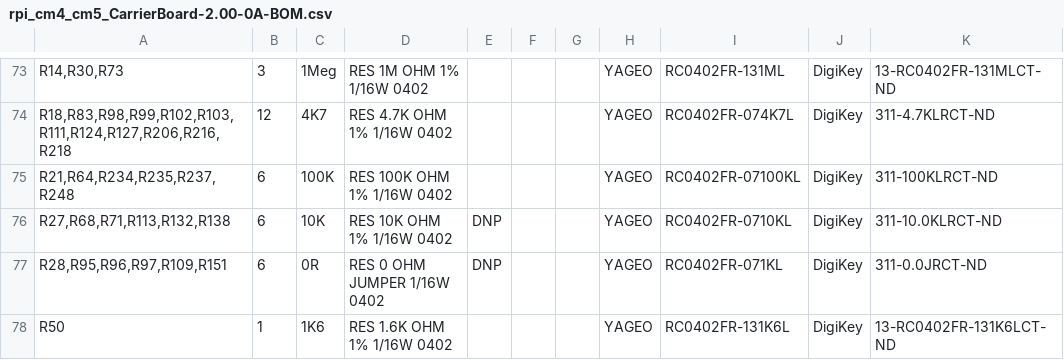
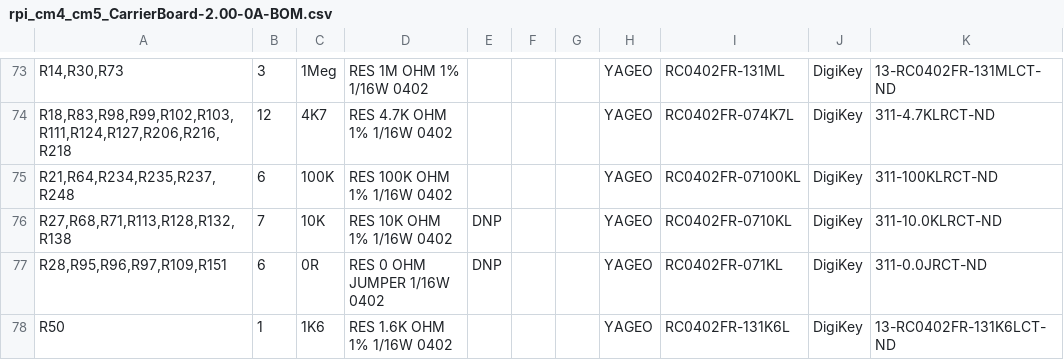
Before and after one commit to lecejeff/RPI_CMx_Carrier, a CSV file: hardware/output files/BOM/rpi_cm4_cm5_CarrierBoard-2.00-0A-BOM.csv, drawn as a sheet; only a part is shown, gaps mark what is left out; the diff names each change by its address in the sheet, - before the commit and + after, or states it on an @@ line.

```diff
--- a/hardware/output files/BOM/rpi_cm4_cm5_CarrierBoard-2.00-0A-BOM.csv
+++ b/hardware/output files/BOM/rpi_cm4_cm5_CarrierBoard-2.00-0A-BOM.csv
-A76: R27,R68,R71,R113,R132,R138
+A76: R27,R68,R71,R113,R128,R132,R138
-B76: 6
+B76: 7
```
Also changed, not shown: hardware/output files/PICKnPLACE/RPI_CMx_Carrier_2.00-0A_PICKnPLACE.csv, 2 other files.
